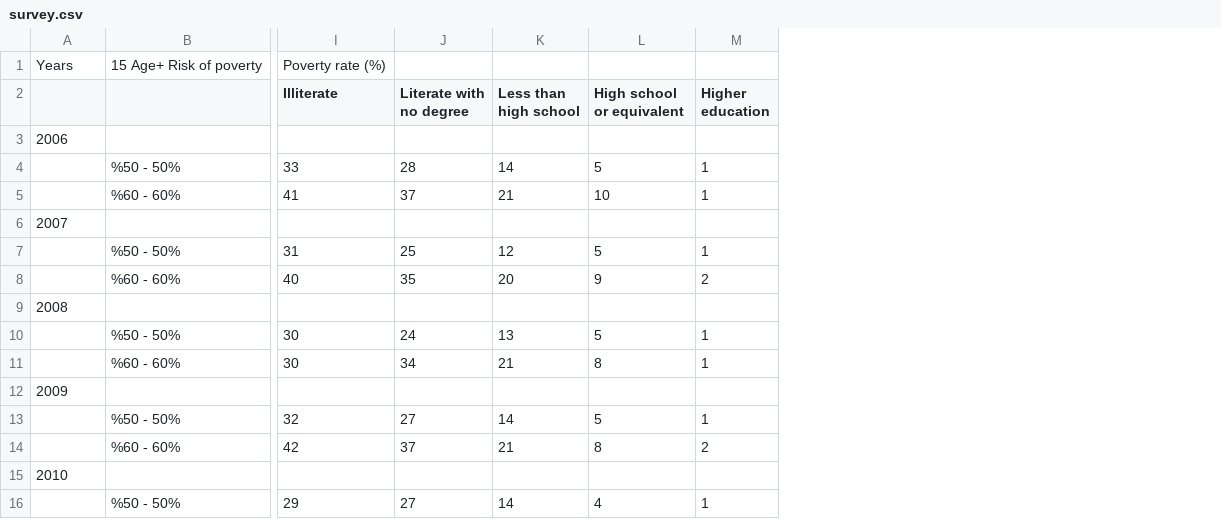
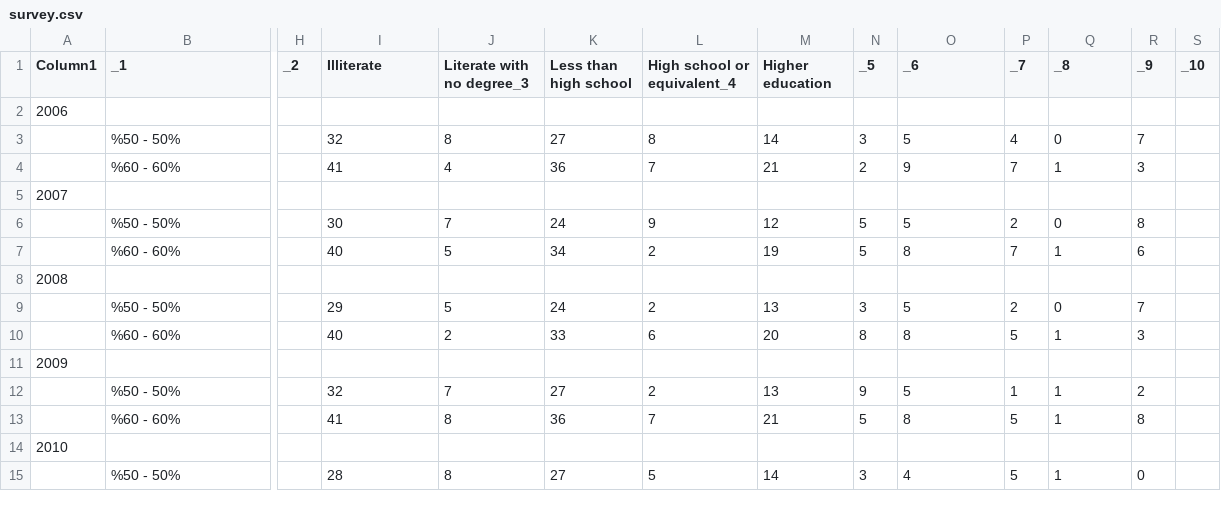
Before and after one commit to muhammedddas/deneme, a CSV file: data/survey.csv, drawn as a sheet; only a part is shown, gaps mark what is left out; removed rows and columns are numbered as before the commit, all else as after; rows hold the shown columns only; the diff covers the shown part only; the diff names each change by its address in the sheet, - before the commit and + after, or states it on an @@ line.

```diff
--- a/data/survey.csv
+++ b/data/survey.csv
+column H (_2), empty
+column J (Literate with no degree_3), rows 3-15: 8 | 4 |  | 7 | 5 |  | 5 | 2 |  | 7 | 8 |  | 8
+column L (High school or equivalent_4), rows 3-15: 8 | 7 |  | 9 | 2 |  | 2 | 6 |  | 2 | 7 |  | 5
+column N (_5), rows 3-15: 3 | 2 |  | 5 | 5 |  | 3 | 8 |  | 9 | 5 |  | 3
+column P (_7), rows 3-15: 4 | 7 |  | 2 | 7 |  | 2 | 5 |  | 1 | 5 |  | 5
+column R (_9), rows 3-15: 7 | 3 |  | 8 | 6 |  | 7 | 3 |  | 2 | 8 |  | 0
+column S (_10), empty
-row 1: Years | 15 Age+ Risk of poverty | Poverty rate (%)
@@ column A (Column1) renumbered in row 1 @@
-B1: (empty)
+B1: _1
-K1: Literate with no degree
+K1: Less than high school
-M1: Less than high school
+M1: Higher education
-O1: High school or equivalent
+O1: _6
-Q1: Higher education
+Q1: _8
-I3 (Illiterate): 33
+I3 (Illiterate): 32
-K3 (Less than high school): 28
+K3 (Less than high school): 27
-Q3 (_8): 1
+Q3 (_8): 0
-K4 (Less than high school): 37
+K4 (Less than high school): 36
-O4 (_6): 10
+O4 (_6): 9
-I6 (Illiterate): 31
+I6 (Illiterate): 30
-K6 (Less than high school): 25
+K6 (Less than high school): 24
-Q6 (_8): 1
+Q6 (_8): 0
-K7 (Less than high school): 35
+K7 (Less than high school): 34
-M7 (Higher education): 20
+M7 (Higher education): 19
-O7 (_6): 9
+O7 (_6): 8
-Q7 (_8): 2
+Q7 (_8): 1
-I9 (Illiterate): 30
+I9 (Illiterate): 29
-Q9 (_8): 1
+Q9 (_8): 0
-I10 (Illiterate): 30
+I10 (Illiterate): 40
-K10 (Less than high school): 34
+K10 (Less than high school): 33
-M10 (Higher education): 21
+M10 (Higher education): 20
-M12 (Higher education): 14
+M12 (Higher education): 13
-I13 (Illiterate): 42
+I13 (Illiterate): 41
-K13 (Less than high school): 37
+K13 (Less than high school): 36
-Q13 (_8): 2
+Q13 (_8): 1
-I15 (Illiterate): 29
+I15 (Illiterate): 28
```
Also changed, not shown: 1 removed column and 53 edited cells elsewhere in this file, data/hhh.csv.
